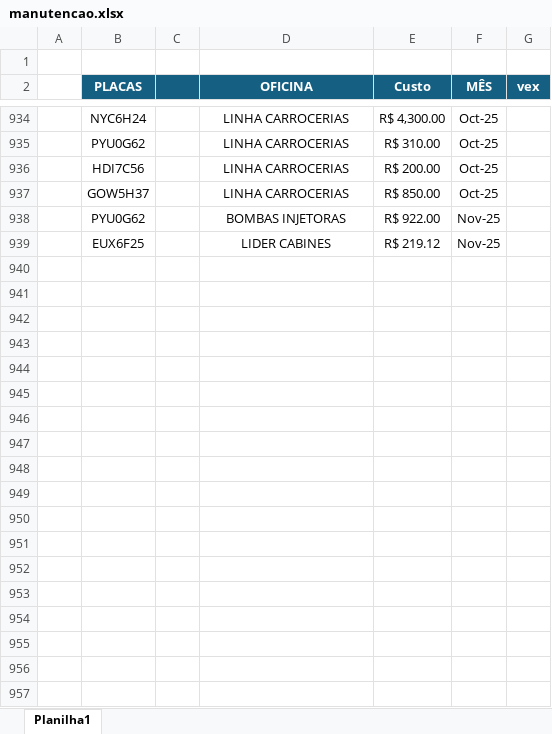
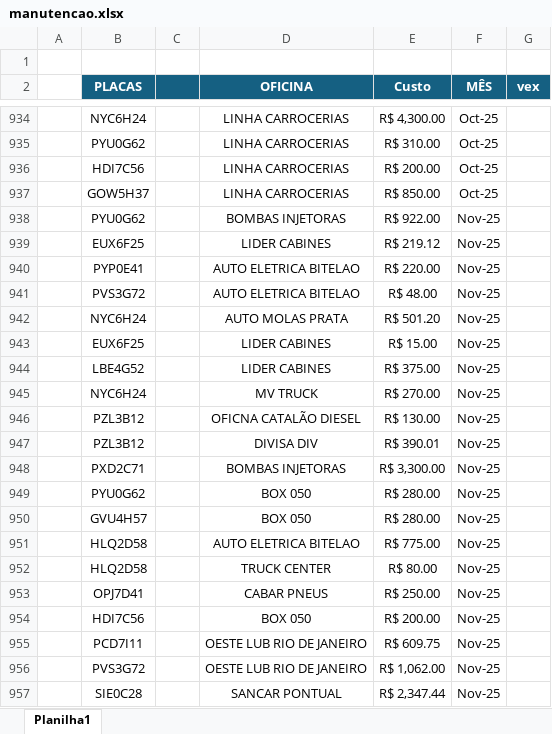
Before and after one commit to jhonnyoraculos/dashboard, an Excel workbook: data/manutencao.xlsx, sheet Planilha1, drawn as a sheet; only a part is shown, gaps mark what is left out; values as stored, in another font and other column widths than the file's, no borders; the diff covers the shown part only; the diff names each change by its address in the sheet, - before the commit and + after, or states it on an @@ line.

```diff
--- a/data/manutencao.xlsx (sheet Planilha1)
+++ b/data/manutencao.xlsx (sheet Planilha1)
+row 940:  | PYP0E41 |  | AUTO ELETRICA BITELAO | R$ 220.00 | Nov-25
+row 941:  | PVS3G72 |  | AUTO ELETRICA BITELAO | R$ 48.00 | Nov-25
+row 942:  | NYC6H24 |  | AUTO MOLAS PRATA | R$ 501.20 | Nov-25
+row 943:  | EUX6F25 |  | LIDER CABINES | R$ 15.00 | Nov-25
+row 944:  | LBE4G52 |  | LIDER CABINES | R$ 375.00 | Nov-25
+row 945:  | NYC6H24 |  | MV TRUCK | R$ 270.00 | Nov-25
+row 946:  | PZL3B12 |  | OFICNA CATALÃO DIESEL | R$ 130.00 | Nov-25
+row 947:  | PZL3B12 |  | DIVISA DIV | R$ 390.01 | Nov-25
+row 948:  | PXD2C71 |  | BOMBAS INJETORAS | R$ 3,300.00 | Nov-25
+row 949:  | PYU0G62 |  | BOX 050 | R$ 280.00 | Nov-25
+row 950:  | GVU4H57 |  | BOX 050 | R$ 280.00 | Nov-25
+row 951:  | HLQ2D58 |  | AUTO ELETRICA BITELAO | R$ 775.00 | Nov-25
+row 952:  | HLQ2D58 |  | TRUCK CENTER | R$ 80.00 | Nov-25
+row 953:  | OPJ7D41 |  | CABAR PNEUS | R$ 250.00 | Nov-25
+row 954:  | HDI7C56 |  | BOX 050 | R$ 200.00 | Nov-25
+row 955:  | PCD7I11 |  | OESTE LUB RIO DE JANEIRO | R$ 609.75 | Nov-25
+row 956:  | PVS3G72 |  | OESTE LUB RIO DE JANEIRO | R$ 1,062.00 | Nov-25
+row 957:  | SIE0C28 |  | SANCAR PONTUAL | R$ 2,347.44 | Nov-25
```
Also changed, not shown: 23 added rows elsewhere in this sheet, data/combustivel.xlsx, data/reserva de hoteis.xlsx.
